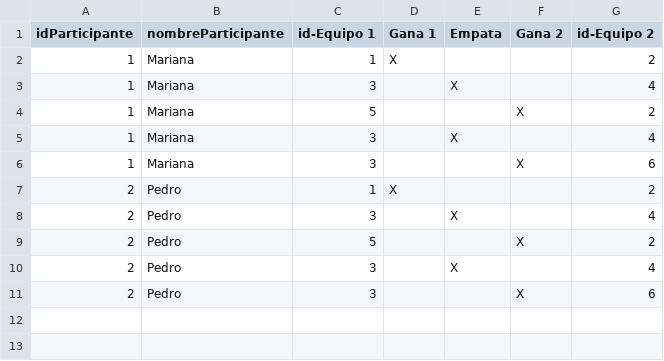
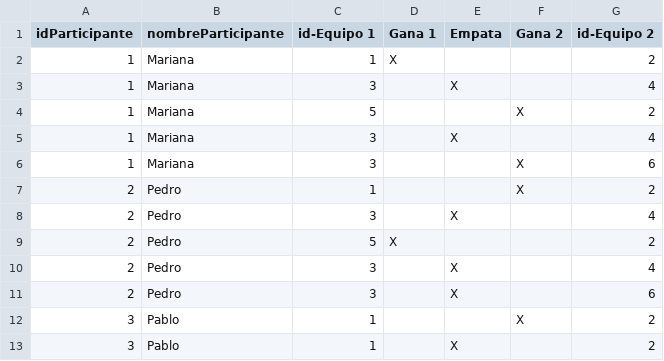
Before and after one commit to mateoaldeco27/Grupo-L, a CSV file: out/production/Entrega1/pronostico.csv, drawn as a sheet; the diff names each change by its address in the sheet, - before the commit and + after, or states it on an @@ line.

Commit message:
Entrega 2 v1.1
Ciclo while (5 partidos cada uno)
Borramos comentarios y codigo extra
Modificamos nombres de variables
Modificamos las salidas en pantalla
Agregamos pronosticos y una 3ra persona
Agregamos parametros en algunas funciones para mejor visibilidad
Nueva condicion que agrega los partidos a la lista
Personalizamos salidas en pantalla para cada persona

Co-Authored-By: mateoaldeco27 <105385975+mateoaldeco27@users.noreply.github.com>
Co-Authored-By: Raúl Arriestra <127221487+ulrra2023@users.noreply.github.com>

```diff
--- a/out/production/Entrega1/pronostico.csv
+++ b/out/production/Entrega1/pronostico.csv
-D7 (Gana 1): X
+D7 (Gana 1): (empty)
-F7 (Gana 2): (empty)
+F7 (Gana 2): X
-D9 (Gana 1): (empty)
+D9 (Gana 1): X
-F9 (Gana 2): X
+F9 (Gana 2): (empty)
-E11 (Empata): (empty)
+E11 (Empata): X
-F11 (Gana 2): X
+F11 (Gana 2): (empty)
+row 12: 3 | Pablo | 1 |  |  | X | 2
+row 13: 3 | Pablo | 1 |  | X |  | 2
```
Also changed, not shown: Entrega1/src/pronostico.csv, 4 other files.
